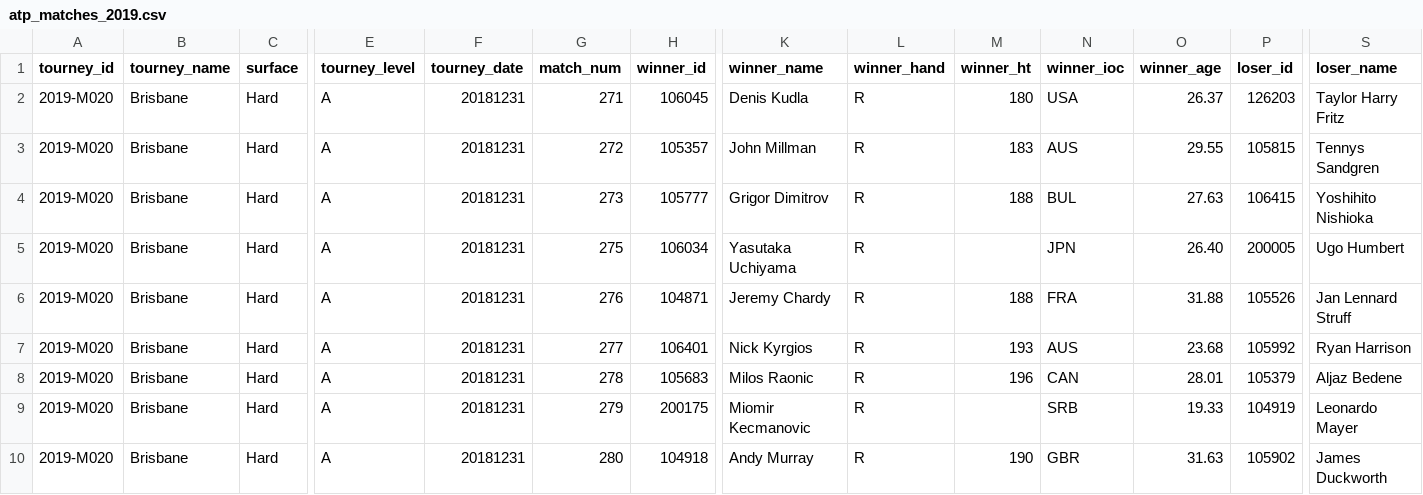
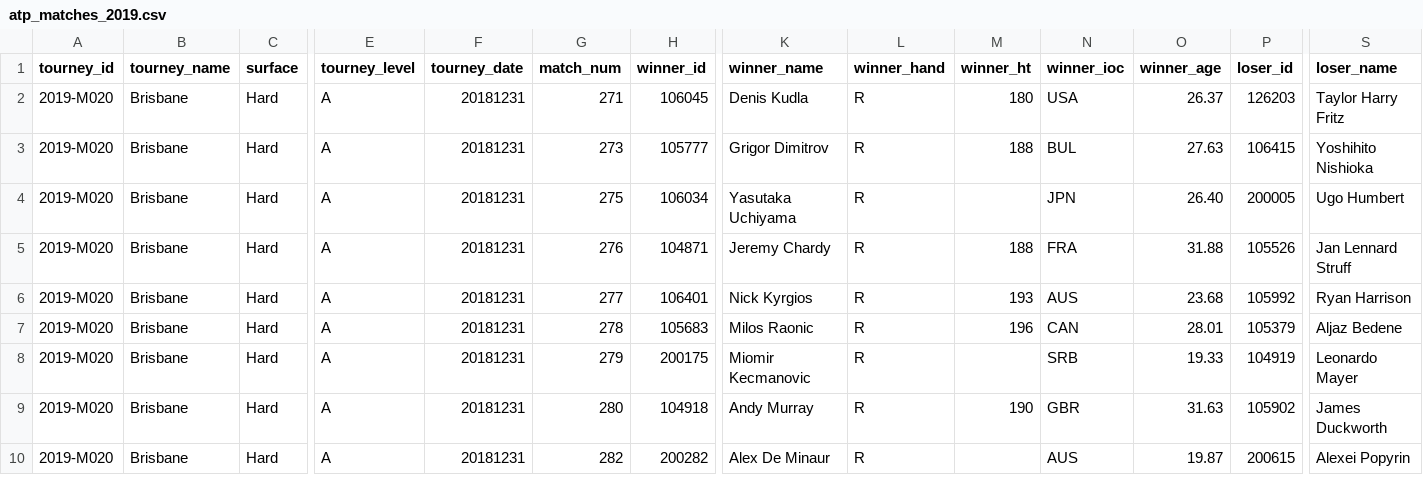
Before and after one commit to Alecsandros/Mineracao, a CSV file: atp_matches_2019.csv, drawn as a sheet; only a part is shown, gaps mark what is left out; the shorter side is filled out with more unchanged rows; rows hold the shown columns only; the diff names each change by its address in the sheet, - before the commit and + after, or states it on an @@ line.

Commit message:
Retirando linha 3 problemática

```diff
--- a/atp_matches_2019.csv
+++ b/atp_matches_2019.csv
-row 3: 2019-M020 | Brisbane | Hard | A | 20181231 | 272 | 105357 | John Millman | R | 183 | AUS | 29.55 | 105815 | Tennys Sandgren
```
